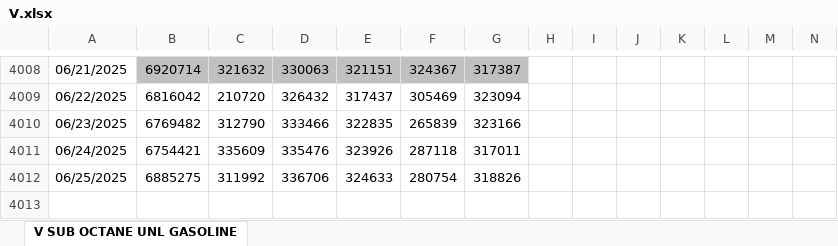
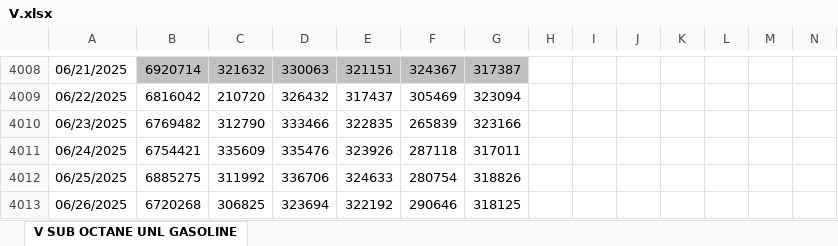
Before and after one commit to pierceleverett/RioSeasonalSpreads, an Excel workbook: SpreadServer/data/V.xlsx, sheet V SUB OCTANE UNL GASOLINE, drawn as a sheet; only a part is shown, gaps mark what is left out; values as stored, in another font and other column widths than the file's, no borders; rows hold the shown columns only; the diff names each change by its address in the sheet, - before the commit and + after, or states it on an @@ line.

Commit message:
data update

```diff
--- a/SpreadServer/data/V.xlsx (sheet V SUB OCTANE UNL GASOLINE)
+++ b/SpreadServer/data/V.xlsx (sheet V SUB OCTANE UNL GASOLINE)
+row 4013: 06/26/2025 | 6720268 | 306825 | 323694 | 322192 | 290646 | 318125
```
Also changed, not shown: SpreadServer/data/A.xlsx, SpreadServer/data/E.xlsx, 30 other files.
